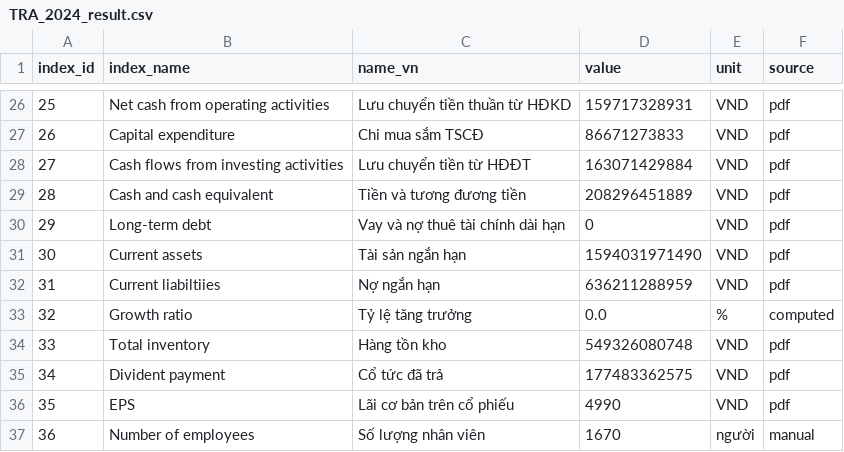
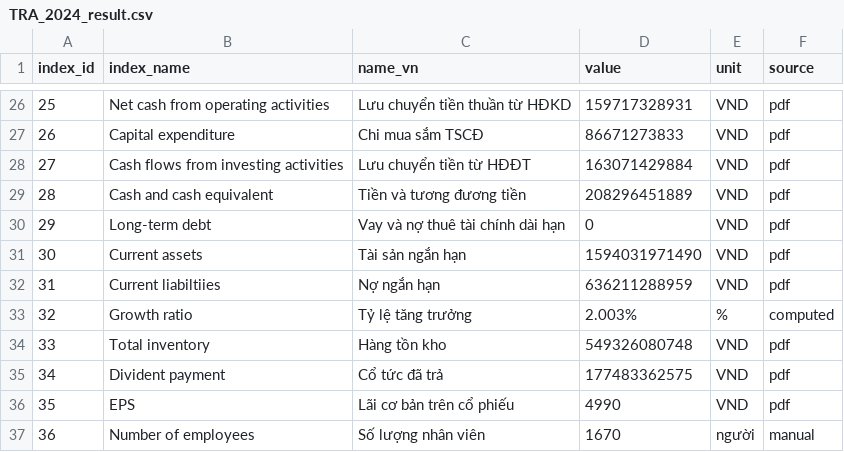
Before and after one commit to gianghoangson/Data-Analysis-Database, a CSV file: finance38/data/result/TRA_2024_result.csv, drawn as a sheet; only a part is shown, gaps mark what is left out.

Commit message:
Update TRA_2024_result.csv

```diff
--- a/finance38/data/result/TRA_2024_result.csv
+++ b/finance38/data/result/TRA_2024_result.csv
@@ -32,3 +32,3 @@
 31,Current liabiltiies,Nợ ngắn hạn,636211288959,VND,pdf
-32,Growth ratio,Tỷ lệ tăng trưởng,0.0,%,computed
+32,Growth ratio,Tỷ lệ tăng trưởng,2.003%,%,computed
 33,Total inventory,Hàng tồn kho,549326080748,VND,pdf
```
